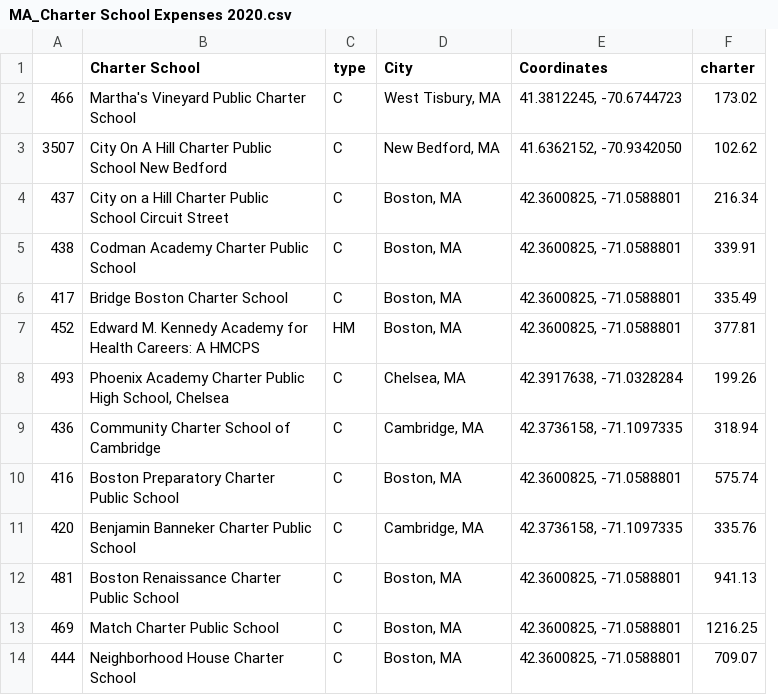
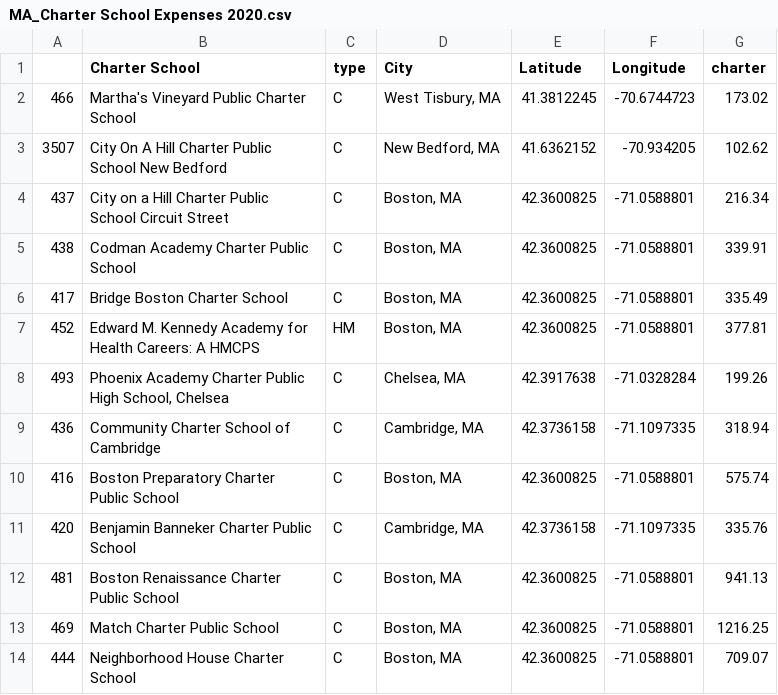
Before and after one commit to csarmstrong123/hello-world, a CSV file: MA_Charter School Expenses 2020.csv, drawn as a sheet; only a part is shown; removed rows and columns are numbered as before the commit, all else as after; the diff names each change by its address in the sheet, - before the commit and + after, or states it on an @@ line.

Commit message:
Add files via upload

```diff
--- a/MA_Charter School Expenses 2020.csv
+++ b/MA_Charter School Expenses 2020.csv
-column E (Coordinates), rows 2-14: 41.3812245, -70.6744723 | 41.6362152, -70.9342050 | 42.3600825, -71.0588801 | 42.3600825, -71.0588801 | 42.3600825, -71.0588801 | 42.3600825, -71.0588801 | 42.3917638, -71.0328284 | 42.3736158, -71.1097335 | 42.3600825, -71.0588801 | 42.3736158, -71.1097335 | 42.3600825, -71.0588801 | 42.3600825, -71.0588801 | 42.3600825, -71.0588801
+column E (Latitude), rows 2-14: 41.3812245 | 41.6362152 | 42.3600825 | 42.3600825 | 42.3600825 | 42.3600825 | 42.3917638 | 42.3736158 | 42.3600825 | 42.3736158 | 42.3600825 | 42.3600825 | 42.3600825
+column F (Longitude), rows 2-14: -70.6744723 | -70.934205 | -71.0588801 | -71.0588801 | -71.0588801 | -71.0588801 | -71.0328284 | -71.1097335 | -71.0588801 | -71.1097335 | -71.0588801 | -71.0588801 | -71.0588801
```
